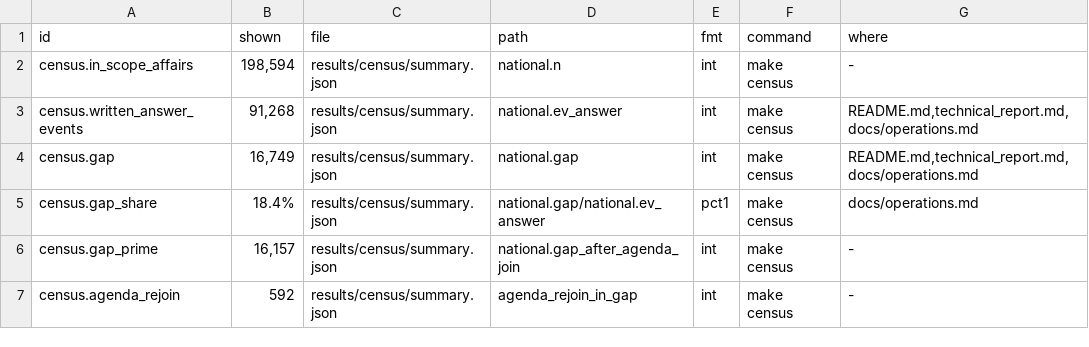
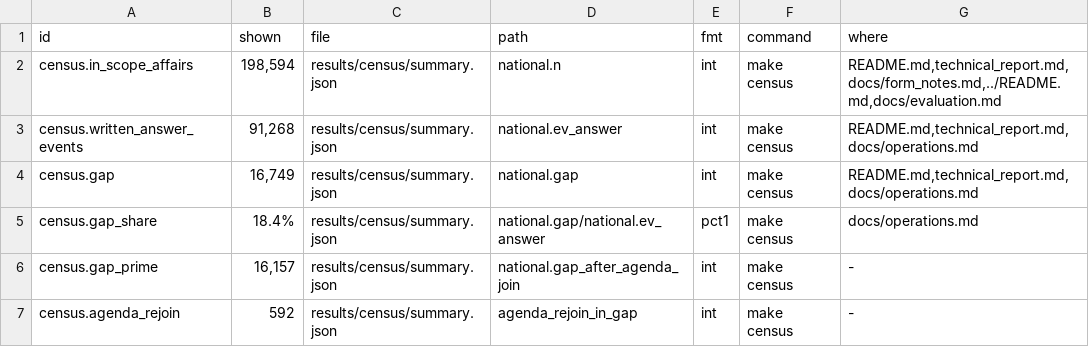
Before and after one commit to mi11ione/gegenprobe, a TSV file: track_2a/claims.d/census.tsv, drawn as a sheet; only a part is shown.

```diff
--- a/track_2a/claims.d/census.tsv
+++ b/track_2a/claims.d/census.tsv
@@ -1,3 +1,3 @@
 id	shown	file	path	fmt	command	where
-census.in_scope_affairs	198,594	results/census/summary.json	national.n	int	make census	-
+census.in_scope_affairs	198,594	results/census/summary.json	national.n	int	make census	README.md,technical_report.md,docs/form_notes.md,../README.md,docs/evaluation.md
 census.written_answer_events	91,268	results/census/summary.json	national.ev_answer	int	make census	README.md,technical_report.md,docs/operations.md
```
Also changed, not shown: track_2a/claims.d/r15.tsv, track_2a/claims.d/r16_a1.tsv, 31 other files.
